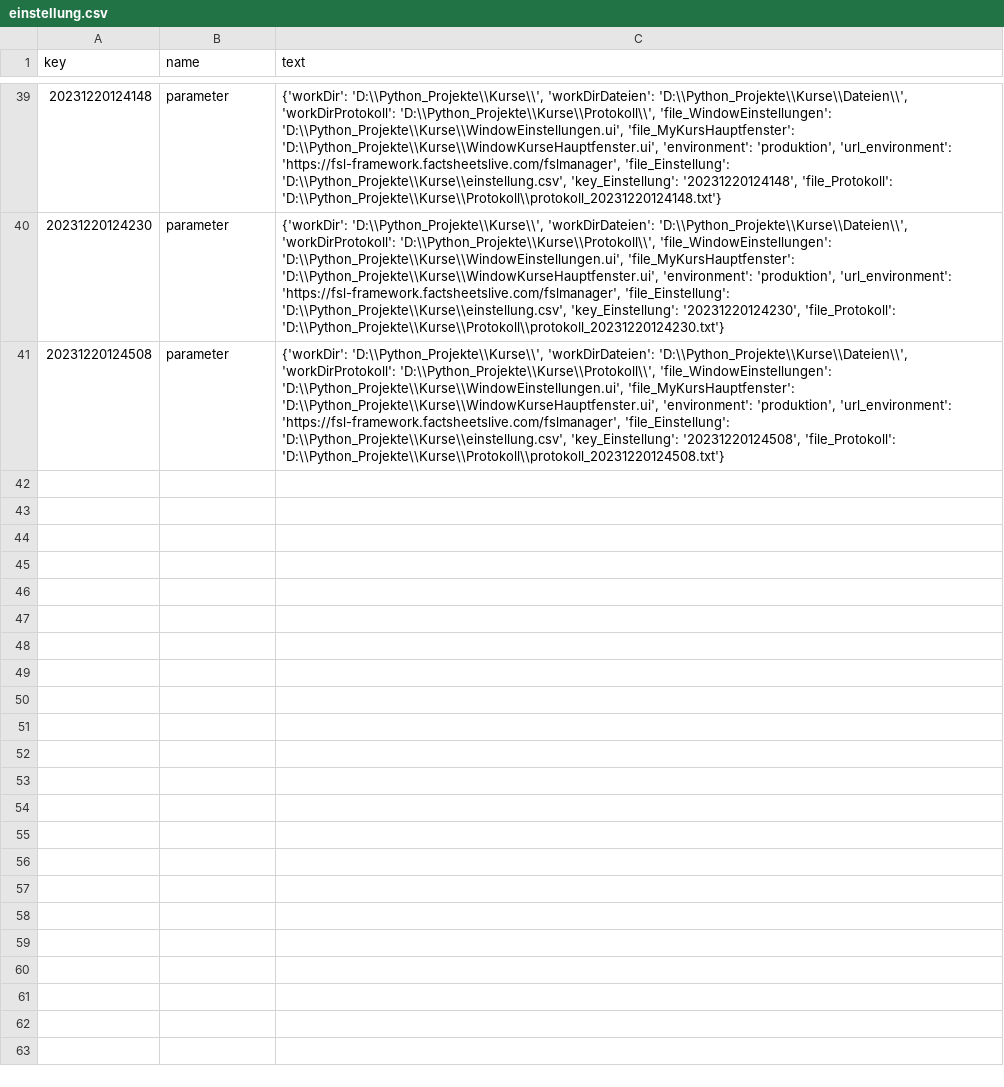
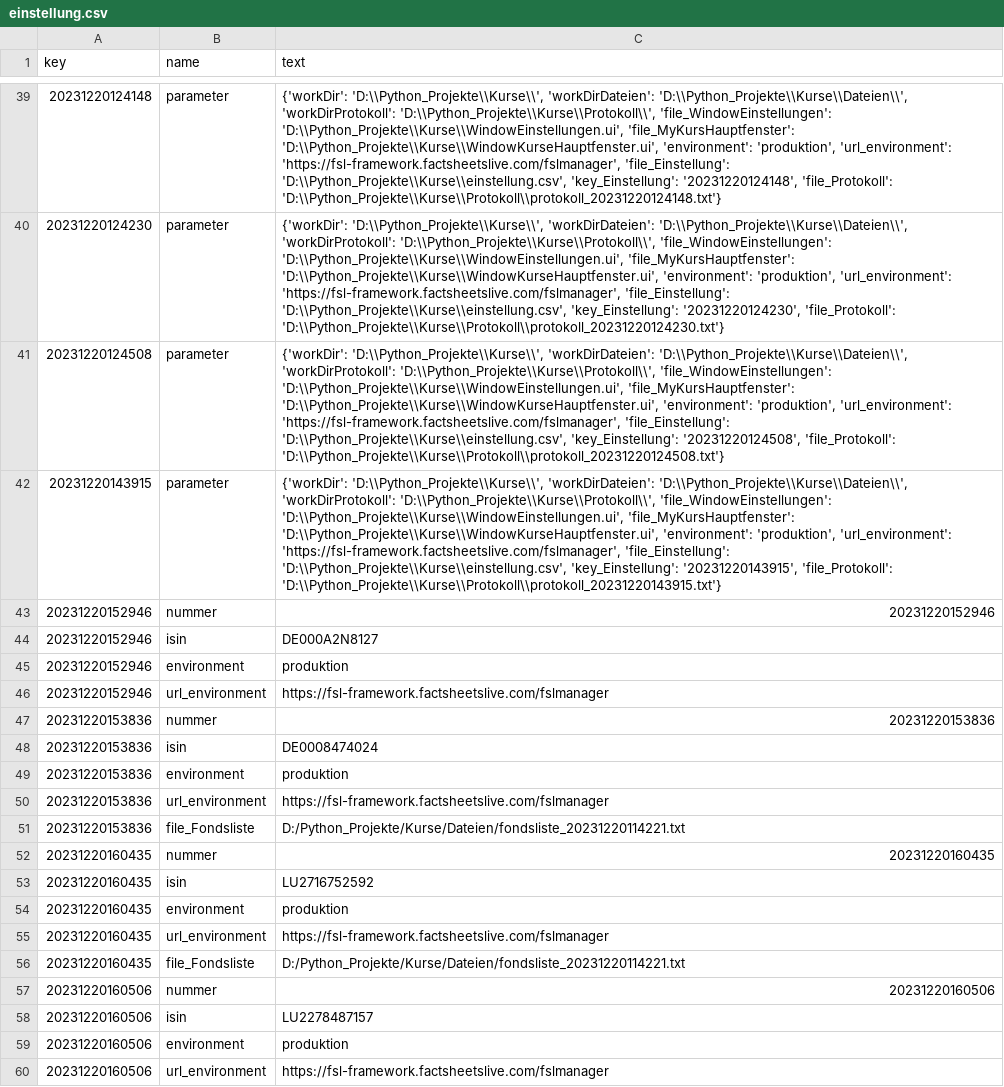
Before and after one commit to KarolMusialik/Kurse, a CSV file: einstellung.csv, drawn as a sheet; only a part is shown, gaps mark what is left out; the diff covers the shown part only; the diff names each change by its address in the sheet, - before the commit and + after, or states it on an @@ line.

```diff
--- a/einstellung.csv
+++ b/einstellung.csv
+row 42: 20231220143915 | parameter | {'workDir': 'D:\\Python_Projekte\\Kurse\\', 'workDirDateien': 'D:\\Python_Projekte\\Kurse\\Dateien\\', 'workDirProtokoll': 'D:\\Python_Projekte\\Kurse\\Protokoll\\', 'file_WindowEinstellungen': 'D:\\Python_Projekte\\Kurse\\WindowEinstellungen.ui', 'file_MyKursHauptfenster': 'D:\\Python_Projekte\\Kurse\\WindowKurseHauptfenster.ui', 'environment': 'produktion', 'url_environment': 'https://fsl-framework.factsheetslive.com/fslmanager', 'file_Einstellung': 'D:\\Python_Projekte\\Kurse\\einstellung.csv', 'key_Einstellung': '20231220143915', 'file_Protokoll': 'D:\\Python_Projekte\\Kurse\\Protokoll\\protokoll_20231220143915.txt'}
+row 43: 20231220152946 | nummer | 20231220152946
+row 44: 20231220152946 | isin | DE000A2N8127
+row 45: 20231220152946 | environment | produktion
+row 46: 20231220152946 | url_environment | https://fsl-framework.factsheetslive.com/fslmanager
+row 47: 20231220153836 | nummer | 20231220153836
+row 48: 20231220153836 | isin | DE0008474024
+row 49: 20231220153836 | environment | produktion
+row 50: 20231220153836 | url_environment | https://fsl-framework.factsheetslive.com/fslmanager
+row 51: 20231220153836 | file_Fondsliste | D:/Python_Projekte/Kurse/Dateien/fondsliste_20231220114221.txt
+row 52: 20231220160435 | nummer | 20231220160435
+row 53: 20231220160435 | isin | LU2716752592
+row 54: 20231220160435 | environment | produktion
+row 55: 20231220160435 | url_environment | https://fsl-framework.factsheetslive.com/fslmanager
+row 56: 20231220160435 | file_Fondsliste | D:/Python_Projekte/Kurse/Dateien/fondsliste_20231220114221.txt
+row 57: 20231220160506 | nummer | 20231220160506
+row 58: 20231220160506 | isin | LU2278487157
+row 59: 20231220160506 | environment | produktion
+row 60: 20231220160506 | url_environment | https://fsl-framework.factsheetslive.com/fslmanager
```
Also changed, not shown: 21 added rows elsewhere in this file, 20 other files.
